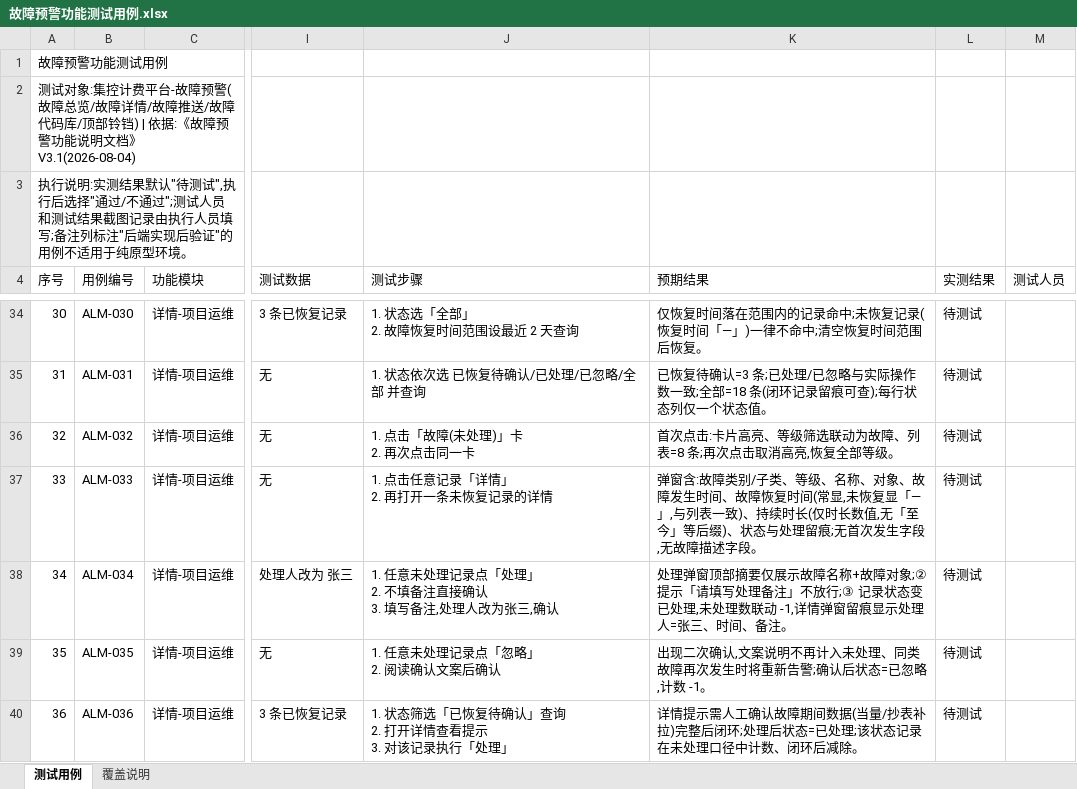
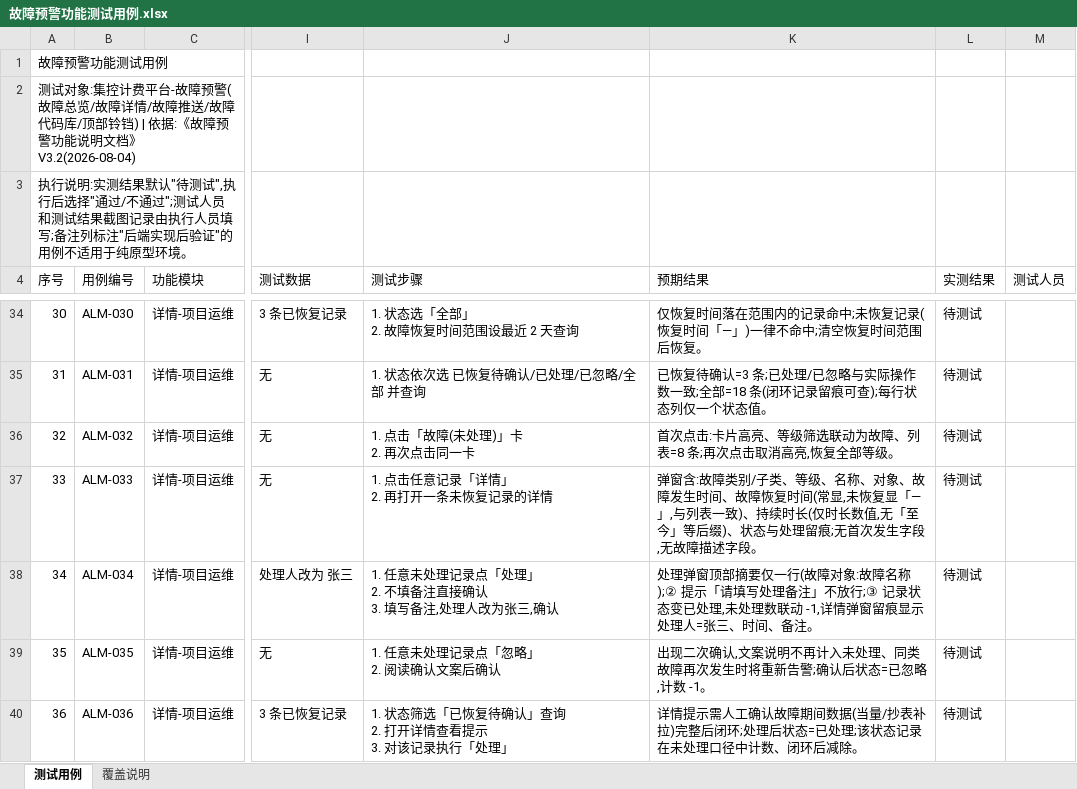
Before and after one commit to hidingwenwu/hvac-demo, an Excel workbook: testcase/故障预警功能测试用例.xlsx, sheet 测试用例, drawn as a sheet; only a part is shown, gaps mark what is left out; values as stored, in another font and other column widths than the file's, no borders; the diff names each change by its address in the sheet, - before the commit and + after, or states it on an @@ line.

```diff
--- a/testcase/故障预警功能测试用例.xlsx (sheet 测试用例)
+++ b/testcase/故障预警功能测试用例.xlsx (sheet 测试用例)
-A2 (序号): …明文档》V3.1(2026-08-04)
+A2 (序号): …明文档》V3.2(2026-08-04)
-K38 (预期结果): …部摘要仅展示故障名称+故障对象;② 提示「请…
+K38 (预期结果): …部摘要仅一行(故障对象:故障名称);② 提示「请…
```
Also changed, not shown: sheet 覆盖说明, 3 other files.
